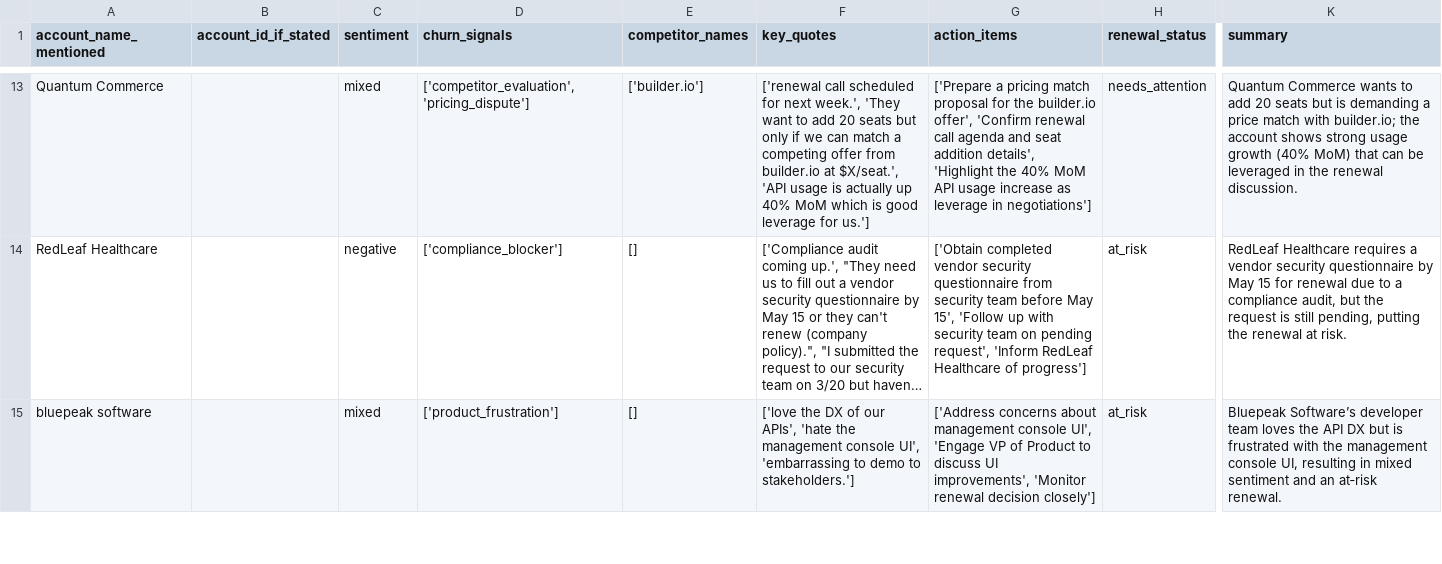
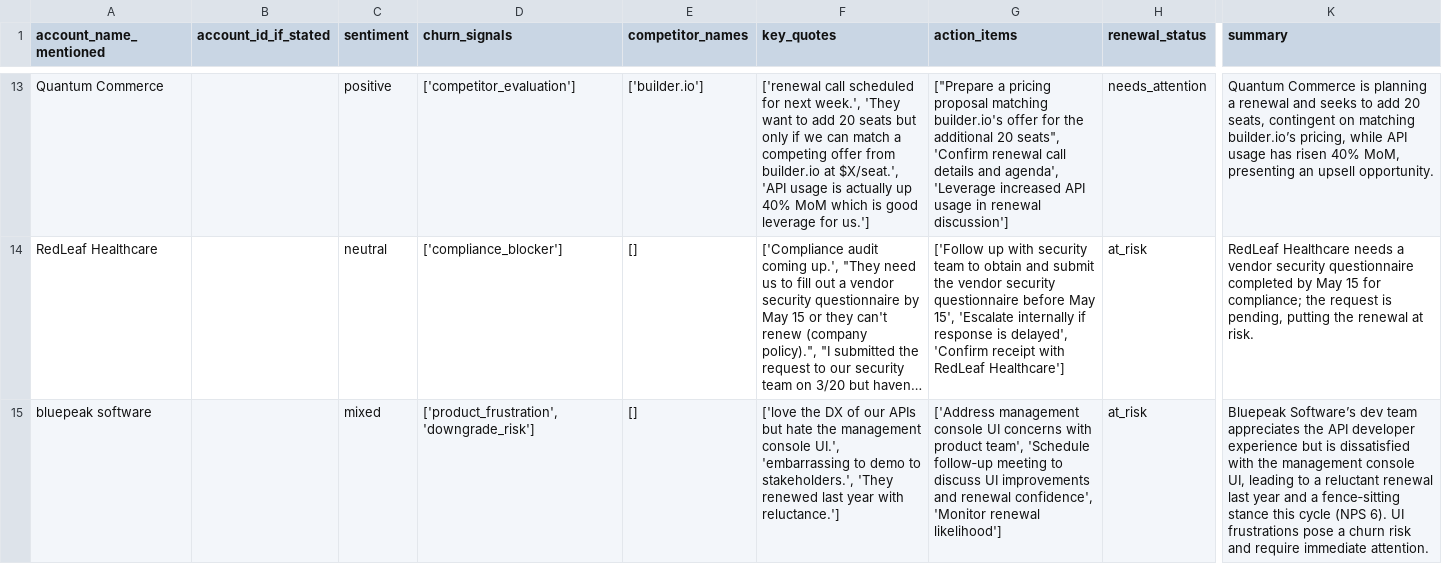
Before and after one commit to Danish1309/Renewal-Risk-Intelligence-Decision-Engine, a CSV file: data/processed/csm_extractions.csv, drawn as a sheet; only a part is shown, gaps mark what is left out; long unchanged cells end in …; the diff covers the shown part only; the diff names each change by its address in the sheet, - before the commit and + after, or states it on an @@ line.

```diff
--- a/data/processed/csm_extractions.csv
+++ b/data/processed/csm_extractions.csv
-C13 (sentiment): mixed
+C13 (sentiment): positive
-D13 (churn_signals): ['competitor_evaluation', 'pricing_dispute']
+D13 (churn_signals): ['competitor_evaluation']
-G13 (action_items): ['Prepare a pricing match proposal for the builder.io offer', 'Confirm renewal call agenda and seat addition details', 'Highlight the 40% MoM API usage increase as leverage in negotiations']
+G13 (action_items): ["Prepare a pricing proposal matching builder.io's offer for the additional 20 seats", 'Confirm renewal call details and agenda', 'Leverage increased API usage in renewal discussion']
-K13 (summary): Quantum Commerce wants to add 20 seats but is demanding a price match with builder.io; the account shows strong usage growth (40% MoM) that can be leveraged in the renewal discussion.
+K13 (summary): Quantum Commerce is planning a renewal and seeks to add 20 seats, contingent on matching builder.io’s pricing, while API usage has risen 40% MoM, presenting an upsell opportunity.
-C14 (sentiment): negative
+C14 (sentiment): neutral
-G14 (action_items): ['Obtain completed vendor security questionnaire from security team before May 15', 'Follow up with security team on pending request', 'Inform RedLeaf Healthcare of progress']
+G14 (action_items): ['Follow up with security team to obtain and submit the vendor security questionnaire before May 15', 'Escalate internally if response is delayed', 'Confirm receipt with RedLeaf Healthcare']
-K14 (summary): RedLeaf Healthcare requires a vendor security questionnaire by May 15 for renewal due to a compliance audit, but the request is still pending, putting…
+K14 (summary): RedLeaf Healthcare needs a vendor security questionnaire completed by May 15 for compliance; the request is pending, putting…
-D15 (churn_signals): ['product_frustration']
+D15 (churn_signals): ['product_frustration', 'downgrade_risk']
-F15 (key_quotes): …of our APIs', 'hate the management console UI', 'embarrassing to demo to stakeholders.']
+F15 (key_quotes): …of our APIs but hate the management console UI.', 'embarrassing to demo to stakeholders.', 'They renewed last year with reluctance.']
-G15 (action_items): ['Address concerns about management console UI', 'Engage VP of Product to discuss UI improvements', 'Monitor renewal decision closely']
+G15 (action_items): ['Address management console UI concerns with product team', 'Schedule follow‑up meeting to discuss UI improvements and renewal confidence', 'Monitor renewal likelihood']
-K15 (summary): Bluepeak Software’s developer team loves the API DX but is frustrated with the management console UI, resulting in mixed sentiment and an at‑risk renewal.
+K15 (summary): Bluepeak Software’s dev team appreciates the API developer experience but is dissatisfied with the management console UI, leading to a reluctant renewal last year and a fence‑sitting stance this cycle (NPS 6). UI frustrations pose a churn risk and require immediate attention.
```
Also changed, not shown: 61 edited cells elsewhere in this file, data/processed/account_explanations.csv, data/processed/scored_accounts.csv, 7 other files.
